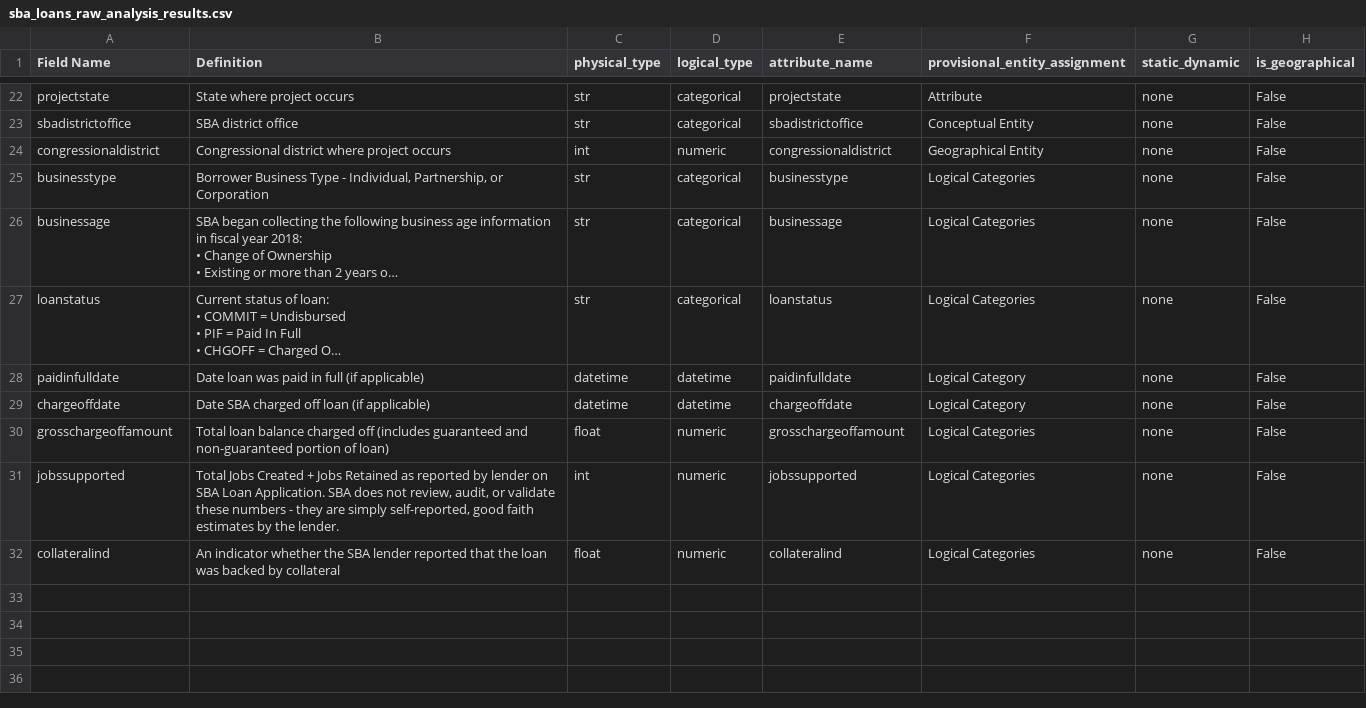
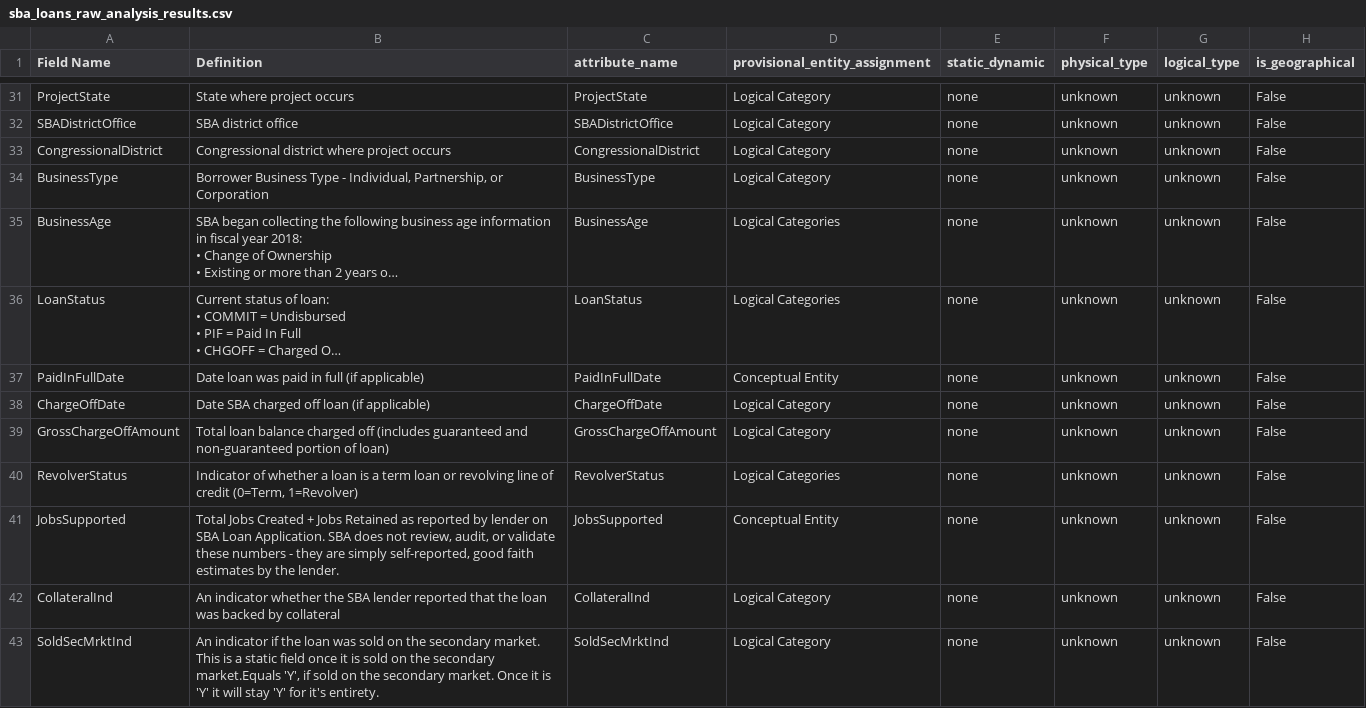
Before and after one commit to rajivsam/kmds_migration, a CSV file: sba_migration/documents/dd_analysis_results/sba_loans_raw_analysis_results.csv, drawn as a sheet; only a part is shown, gaps mark what is left out; long unchanged cells end in …; removed rows and columns are numbered as before the commit, all else as after; the diff covers the shown part only; the diff names each change by its address in the sheet, - before the commit and + after, or states it on an @@ line.

```diff
--- a/sba_migration/documents/dd_analysis_results/sba_loans_raw_analysis_results.csv
+++ b/sba_migration/documents/dd_analysis_results/sba_loans_raw_analysis_results.csv
-column C (physical_type), rows 22-32: str | str | int | str | str | str | datetime | datetime | float | int | float
-column D (logical_type), rows 22-32: categorical | categorical | numeric | categorical | categorical | categorical | datetime | datetime | numeric | numeric | numeric
+column F (physical_type), rows 31-39: all unknown; rows 41-42: unknown | unknown
+column G (logical_type), rows 31-39: all unknown; rows 41-42: unknown | unknown
-A31 (Field Name): projectstate
+A31 (Field Name): ProjectState
-C31 (attribute_name): projectstate
+C31 (attribute_name): ProjectState
-D31 (provisional_entity_assignment): Attribute
+D31 (provisional_entity_assignment): Logical Category
-A32 (Field Name): sbadistrictoffice
+A32 (Field Name): SBADistrictOffice
-C32 (attribute_name): sbadistrictoffice
+C32 (attribute_name): SBADistrictOffice
-D32 (provisional_entity_assignment): Conceptual Entity
+D32 (provisional_entity_assignment): Logical Category
-A33 (Field Name): congressionaldistrict
+A33 (Field Name): CongressionalDistrict
-C33 (attribute_name): congressionaldistrict
+C33 (attribute_name): CongressionalDistrict
-D33 (provisional_entity_assignment): Geographical Entity
+D33 (provisional_entity_assignment): Logical Category
-A34 (Field Name): businesstype
+A34 (Field Name): BusinessType
-C34 (attribute_name): businesstype
+C34 (attribute_name): BusinessType
-D34 (provisional_entity_assignment): Logical Categories
+D34 (provisional_entity_assignment): Logical Category
-A35 (Field Name): businessage
+A35 (Field Name): BusinessAge
-C35 (attribute_name): businessage
+C35 (attribute_name): BusinessAge
-A36 (Field Name): loanstatus
+A36 (Field Name): LoanStatus
-C36 (attribute_name): loanstatus
+C36 (attribute_name): LoanStatus
-A37 (Field Name): paidinfulldate
+A37 (Field Name): PaidInFullDate
-C37 (attribute_name): paidinfulldate
+C37 (attribute_name): PaidInFullDate
-D37 (provisional_entity_assignment): Logical Category
+D37 (provisional_entity_assignment): Conceptual Entity
-A38 (Field Name): chargeoffdate
+A38 (Field Name): ChargeOffDate
-C38 (attribute_name): chargeoffdate
+C38 (attribute_name): ChargeOffDate
-A39 (Field Name): grosschargeoffamount
+A39 (Field Name): GrossChargeOffAmount
-C39 (attribute_name): grosschargeoffamount
+C39 (attribute_name): GrossChargeOffAmount
-D39 (provisional_entity_assignment): Logical Categories
+D39 (provisional_entity_assignment): Logical Category
+row 40: RevolverStatus | Indicator of whether a loan is a term loan or revolving line of credit (0=Term, 1=Revolver) | RevolverStatus | Logical Categories | none | unknown | unknown | False
-A41 (Field Name): jobssupported
+A41 (Field Name): JobsSupported
-C41 (attribute_name): jobssupported
+C41 (attribute_name): JobsSupported
-D41 (provisional_entity_assignment): Logical Categories
+D41 (provisional_entity_assignment): Conceptual Entity
-A42 (Field Name): collateralind
+A42 (Field Name): CollateralInd
-C42 (attribute_name): collateralind
+C42 (attribute_name): CollateralInd
-D42 (provisional_entity_assignment): Logical Categories
+D42 (provisional_entity_assignment): Logical Category
+row 43: SoldSecMrktInd | An indicator if the loan was sold on the secondary market. This is a static field once it is sold on the secondary market.Equals 'Y', if sold on the secondary market. Once it is 'Y' it will stay 'Y' for it's entirety. | SoldSecMrktInd | Logical Category | none | unknown | unknown | False
```
Also changed, not shown: 10 added rows, 1 removed row and 48 edited cells elsewhere in this file, 33 other files.
